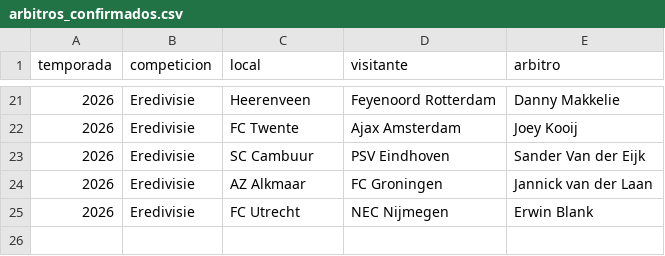
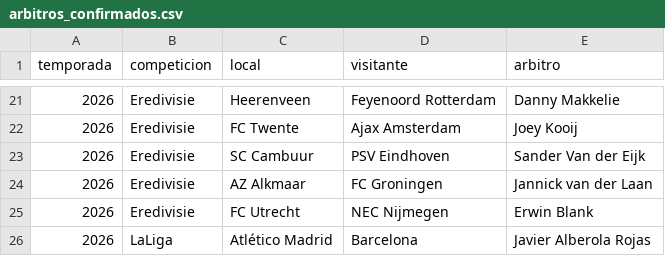
Before and after one commit to dacarVFedia/primera-amarilla, a CSV file: arbitros_confirmados.csv, drawn as a sheet; only a part is shown, gaps mark what is left out.

Commit message:
Árbitro confirmado: Javier Alberola Rojas en Atlético Madrid - Barcelona

```diff
--- a/arbitros_confirmados.csv
+++ b/arbitros_confirmados.csv
@@ -25 +25,2 @@ temporada;competicion;local;visitante;arbitro
 2026;Eredivisie;FC Utrecht;NEC Nijmegen;Erwin Blank
+2026;LaLiga;Atlético Madrid;Barcelona;Javier Alberola Rojas
```
